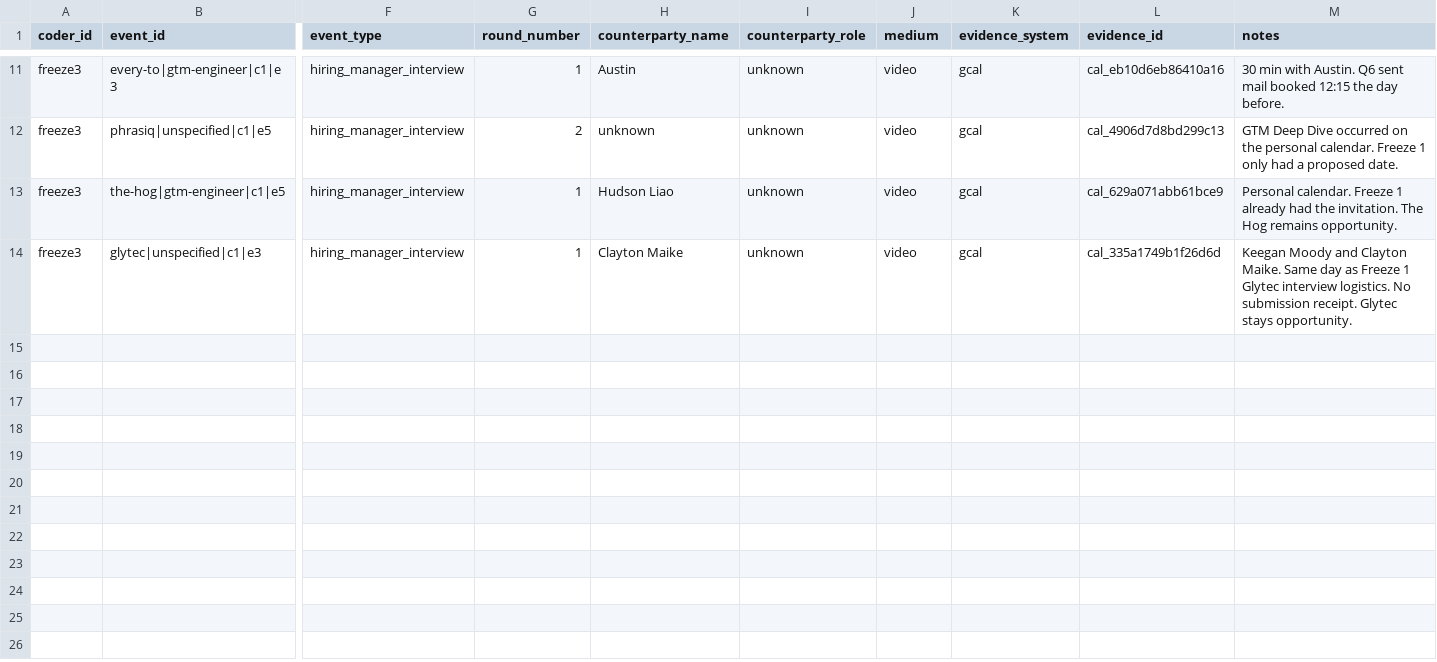
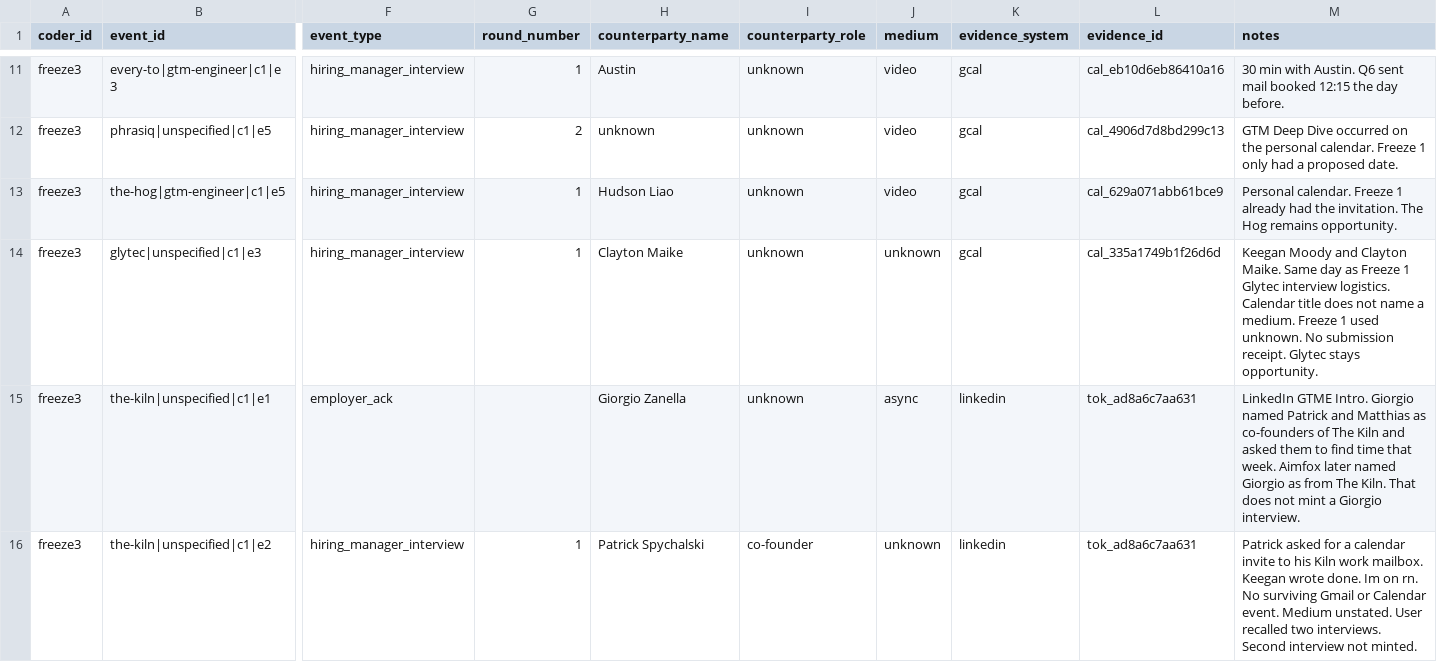
Before and after one commit to keeganmoody33/Sabbatical, a CSV file: coding/freeze3/events__freeze3.csv, drawn as a sheet; only a part is shown, gaps mark what is left out; rows hold the shown columns only; the diff names each change by its address in the sheet, - before the commit and + after, or states it on an @@ line.

```diff
--- a/coding/freeze3/events__freeze3.csv
+++ b/coding/freeze3/events__freeze3.csv
-J14 (medium): video
+J14 (medium): unknown
-M14 (notes): …interview logistics. No submission…
+M14 (notes): …interview logistics. Calendar title does not name a medium. Freeze 1 used unknown. No submission…
+row 15: freeze3 | the-kiln|unspecified|c1|e1 | employer_ack |  | Giorgio Zanella | unknown | async | linkedin | tok_ad8a6c7aa631 | LinkedIn GTME Intro. Giorgio named Patrick and Matthias as co-founders of The Kiln and asked them to find time that week. Aimfox later named Giorgio as from The Kiln. That does not mint a Giorgio interview.
+row 16: freeze3 | the-kiln|unspecified|c1|e2 | hiring_manager_interview | 1 | Patrick Spychalski | co-founder | unknown | linkedin | tok_ad8a6c7aa631 | Patrick asked for a calendar invite to his Kiln work mailbox. Keegan wrote done. Im on rn. No surviving Gmail or Calendar event. Medium unstated. User recalled two interviews. Second interview not minted.
```
Also changed, not shown: coding/freeze3/applications__freeze3.csv, 8 other files.
